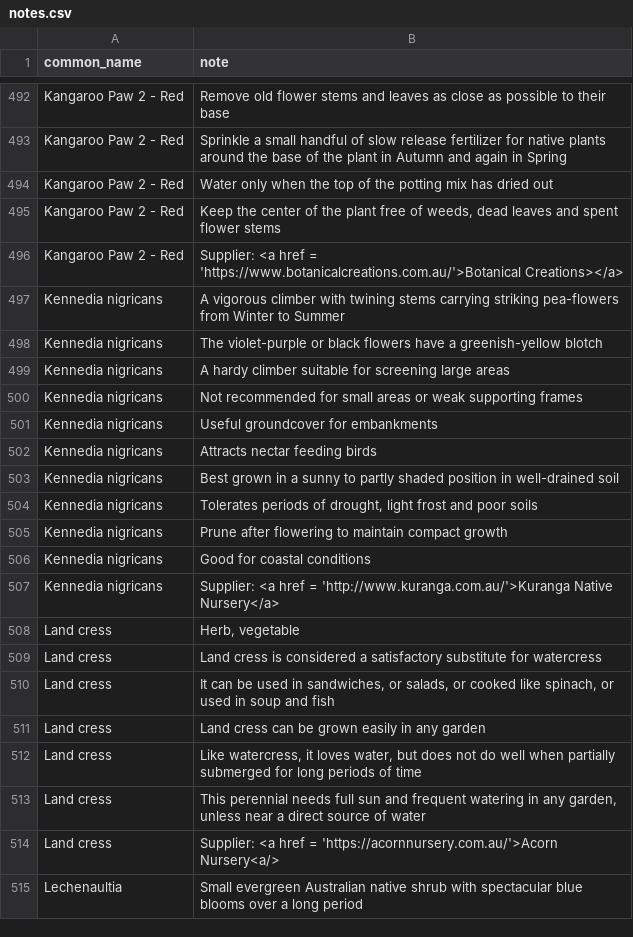
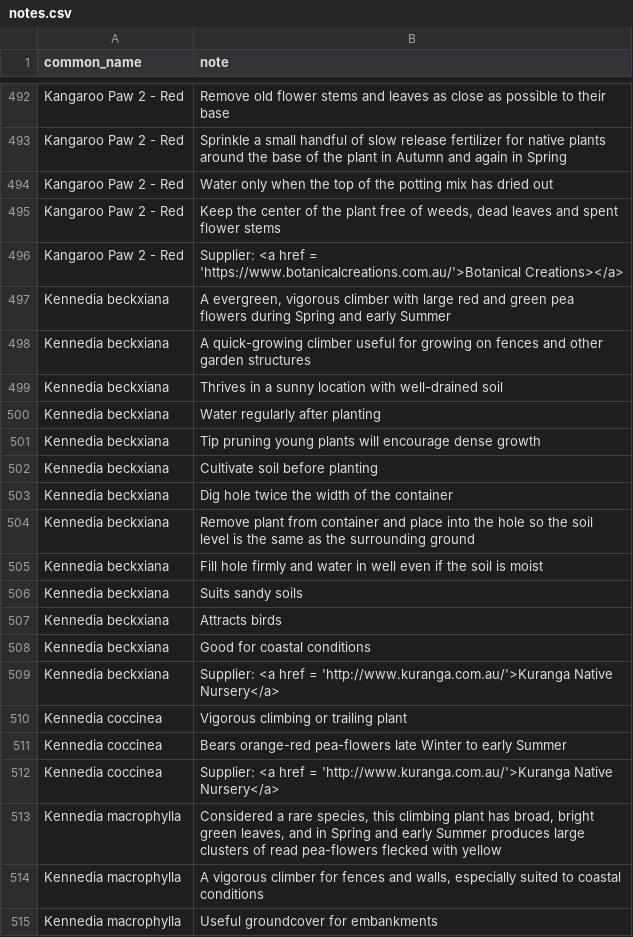
Before and after one commit to ronsavage/WWW-Garden-Design, a CSV file: data/notes.csv, drawn as a sheet; only a part is shown, gaps mark what is left out; the shorter side is filled out with more unchanged rows; the diff covers the shown part only.

Commit message:
Add notes for new flowers

```diff
--- a/data/notes.csv
+++ b/data/notes.csv
@@ -496 +496,20 @@
 "Kangaroo Paw 2 - Red","Supplier: <a href = 'https://www.botanicalcreations.com.au/'>Botanical Creations></a>"
+"Kennedia beckxiana","A evergreen, vigorous climber with large red and green pea flowers during Spring and early Summer"
+"Kennedia beckxiana","A quick-growing climber useful for growing on fences and other garden structures"
+"Kennedia beckxiana","Thrives in a sunny location with well-drained soil"
+"Kennedia beckxiana","Water regularly after planting"
+"Kennedia beckxiana","Tip pruning young plants will encourage dense growth"
+"Kennedia beckxiana","Cultivate soil before planting"
+"Kennedia beckxiana","Dig hole twice the width of the container"
+"Kennedia beckxiana","Remove plant from container and place into the hole so the soil level is the same as the surrounding ground"
+"Kennedia beckxiana","Fill hole firmly and water in well even if the soil is moist"
+"Kennedia beckxiana","Suits sandy soils"
+"Kennedia beckxiana","Attracts birds"
+"Kennedia beckxiana","Good for coastal conditions"
+"Kennedia beckxiana","Supplier: <a href = 'http://www.kuranga.com.au/'>Kuranga Native Nursery</a>"
+"Kennedia coccinea","Vigorous climbing or trailing plant"
+"Kennedia coccinea","Bears orange-red pea-flowers late Winter to early Summer"
+"Kennedia coccinea","Supplier: <a href = 'http://www.kuranga.com.au/'>Kuranga Native Nursery</a>"
+"Kennedia macrophylla","Considered a rare species, this climbing plant has broad, bright green leaves, and in Spring and early Summer produces large clusters of read pea-flowers flecked with yellow"
+"Kennedia macrophylla","A vigorous climber for fences and walls, especially suited to coastal conditions"
+"Kennedia macrophylla","Useful groundcover for embankments"
```
Also changed, not shown: 27 added rows elsewhere in this file.
